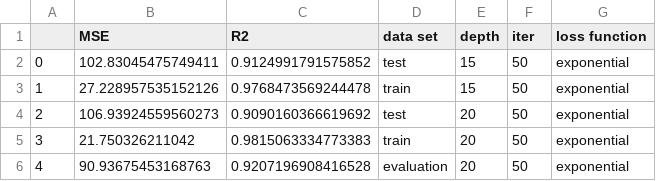
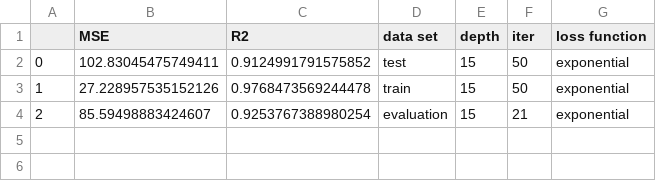
Before and after one commit to lasse-steinnes/Machine_Learning_Project3, a CSV file: Results/adaboost/toi.csv, drawn as a sheet.

```diff
--- a/Results/adaboost/toi.csv
+++ b/Results/adaboost/toi.csv
@@ -3,4 +3,2 @@
 1,27.228957535152126,0.9768473569244478,train,15,50,exponential
-2,106.93924559560273,0.9090160366619692,test,20,50,exponential
-3,21.750326211042,0.9815063334773383,train,20,50,exponential
-4,90.93675453168763,0.9207196908416528,evaluation,20,50,exponential
+2,85.59498883424607,0.9253767388980254,evaluation,15,21,exponential
```
Also changed, not shown: 7 other files.
